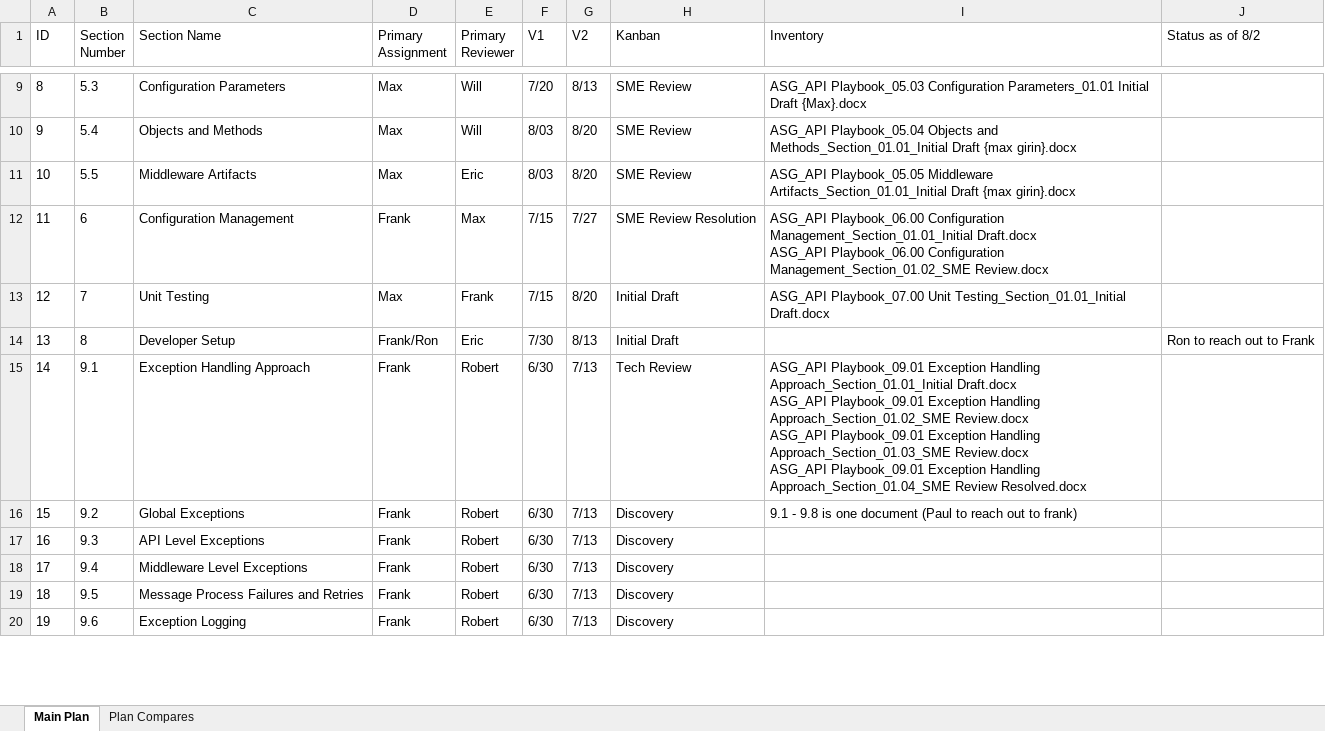
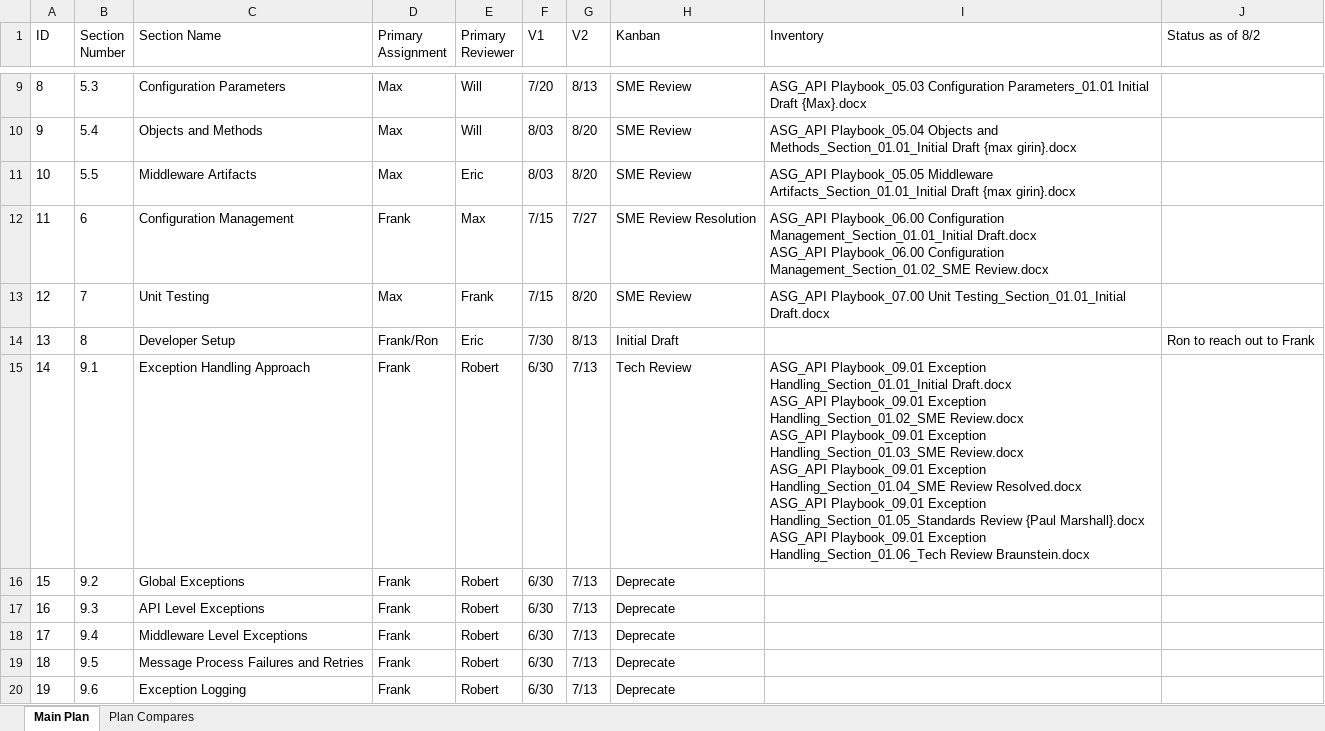
Before and after one commit to department-of-veterans-affairs/ES-ASG, an Excel workbook: Projects/ES ASG/ES ASG API Playbook Project/VA API Developer Playbook Project Plan 2018.08.10a.xlsx, sheet Main Plan, drawn as a sheet; only a part is shown, gaps mark what is left out; values as stored, in another font and other column widths than the file's, no borders; table styles not drawn; ↵ is a line break in a cell; the diff covers the shown part only; the diff names each change by its address in the sheet, - before the commit and + after, or states it on an @@ line.

Commit message:
Status

```diff
--- a/Projects/ES ASG/ES ASG API Playbook Project/VA API Developer Playbook Project Plan 2018.08.10a.xlsx (sheet Main Plan)
+++ b/Projects/ES ASG/ES ASG API Playbook Project/VA API Developer Playbook Project Plan 2018.08.10a.xlsx (sheet Main Plan)
-H13 (Kanban): Initial Draft
+H13 (Kanban): SME Review
-I15 (Inventory): …Playbook_09.01 Exception Handling Approach_Section_01.01_Initial Draft.docx ↵ ASG_API Playbook_09.01 Exception Handling Approach_Section_01.02_SME Review.docx ↵ ASG_API Playbook_09.01 Exception Handling Approach_Section_01.03_SME Review.docx ↵ ASG_API Playbook_09.01 Exception Handling Approach_Section_01.04_SME Review Resolved.docx
+I15 (Inventory): …Playbook_09.01 Exception Handling_Section_01.01_Initial Draft.docx ↵ ASG_API Playbook_09.01 Exception Handling_Section_01.02_SME Review.docx ↵ ASG_API Playbook_09.01 Exception Handling_Section_01.03_SME Review.docx ↵ ASG_API Playbook_09.01 Exception Handling_Section_01.04_SME Review Resolved.docx ↵ ASG_API Playbook_09.01 Exception Handling_Section_01.05_Standards Review {Paul Marshall}.docx ↵ ASG_API Playbook_09.01 Exception Handling_Section_01.06_Tech Review Braunstein.docx
-H16:H20 (Kanban): Discovery
+H16:H20 (Kanban): Deprecate
-I16 (Inventory): 9.1 - 9.8 is one document (Paul to reach out to frank)
+I16 (Inventory): (empty)
```
Also changed, not shown: 12 edited cells elsewhere in this sheet, 2 other files.
